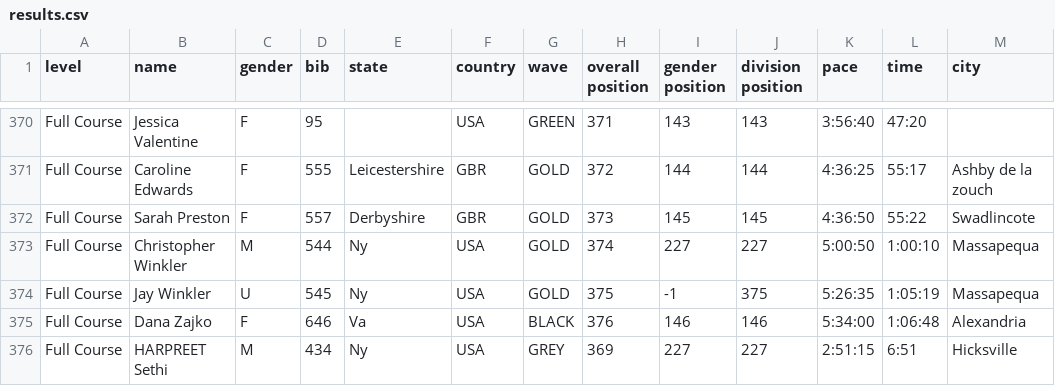
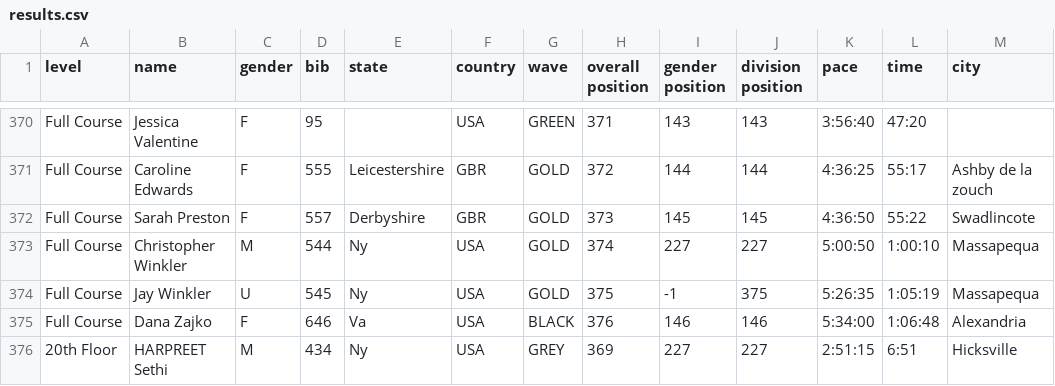
Before and after one commit to josevnz/tutorials, a CSV file: docs/EmpireStateRunUp/empirestaterunup/results.csv, drawn as a sheet; only a part is shown, gaps mark what is left out; the diff names each change by its address in the sheet, - before the commit and + after, or states it on an @@ line.

Commit message:
First cut of new tutorial

```diff
--- a/docs/EmpireStateRunUp/empirestaterunup/results.csv
+++ b/docs/EmpireStateRunUp/empirestaterunup/results.csv
-A376 (level): Full Course
+A376 (level): 20th Floor
```
